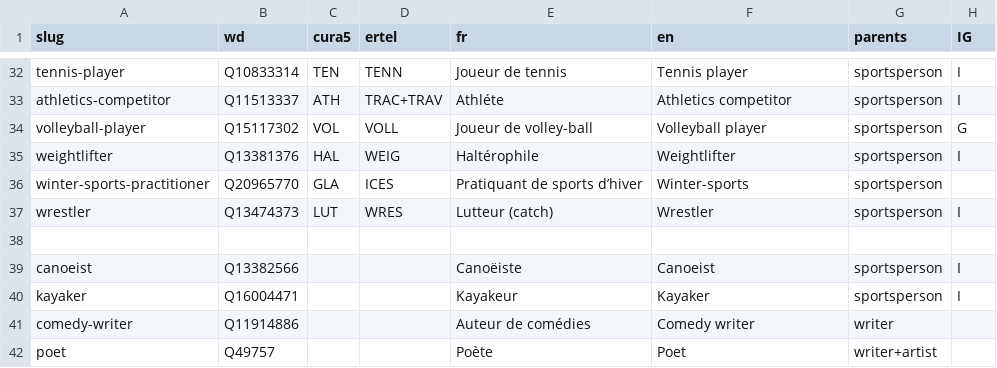
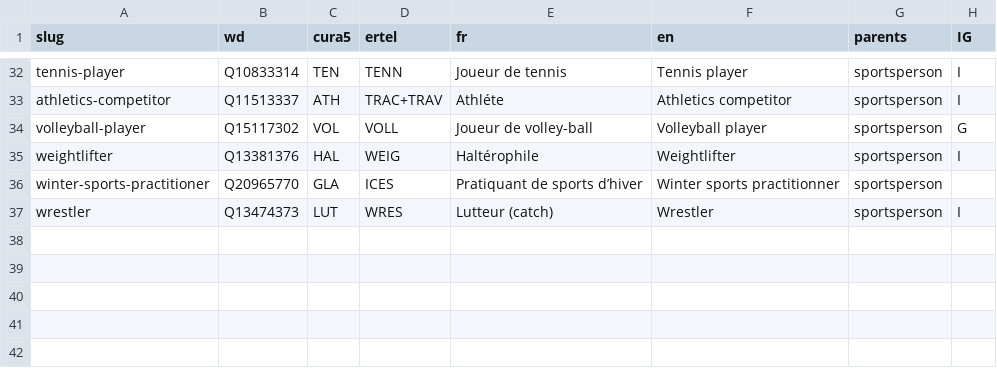
Before and after one commit to tig12/g5, a CSV file: data/model/occu/gauq-ertel-wd.csv, drawn as a sheet; only a part is shown, gaps mark what is left out.

```diff
--- a/data/model/occu/gauq-ertel-wd.csv
+++ b/data/model/occu/gauq-ertel-wd.csv
@@ -35,8 +35,3 @@ volleyball-player;Q15117302;VOL;VOLL;Joueur de volley-ball;Volleyball player;spo
 weightlifter;Q13381376;HAL;WEIG;Haltérophile;Weightlifter;sportsperson;I
-winter-sports-practitioner;Q20965770;GLA;ICES;Pratiquant de sports d’hiver;Winter-sports;sportsperson;
+winter-sports-practitioner;Q20965770;GLA;ICES;Pratiquant de sports d’hiver;Winter sports practitionner;sportsperson;
 wrestler;Q13474373;LUT;WRES;Lutteur (catch);Wrestler;sportsperson;I
-;;;;;;;
-canoeist;Q13382566;;;Canoëiste;Canoeist;sportsperson;I
-kayaker;Q16004471;;;Kayakeur;Kayaker;sportsperson;I
-comedy-writer;Q11914886;;;Auteur de comédies;Comedy writer;writer;
-poet;Q49757;;;Poète;Poet;writer+artist;
```
Also changed, not shown: data/model/occu/cura5.csv, 7 other files.
